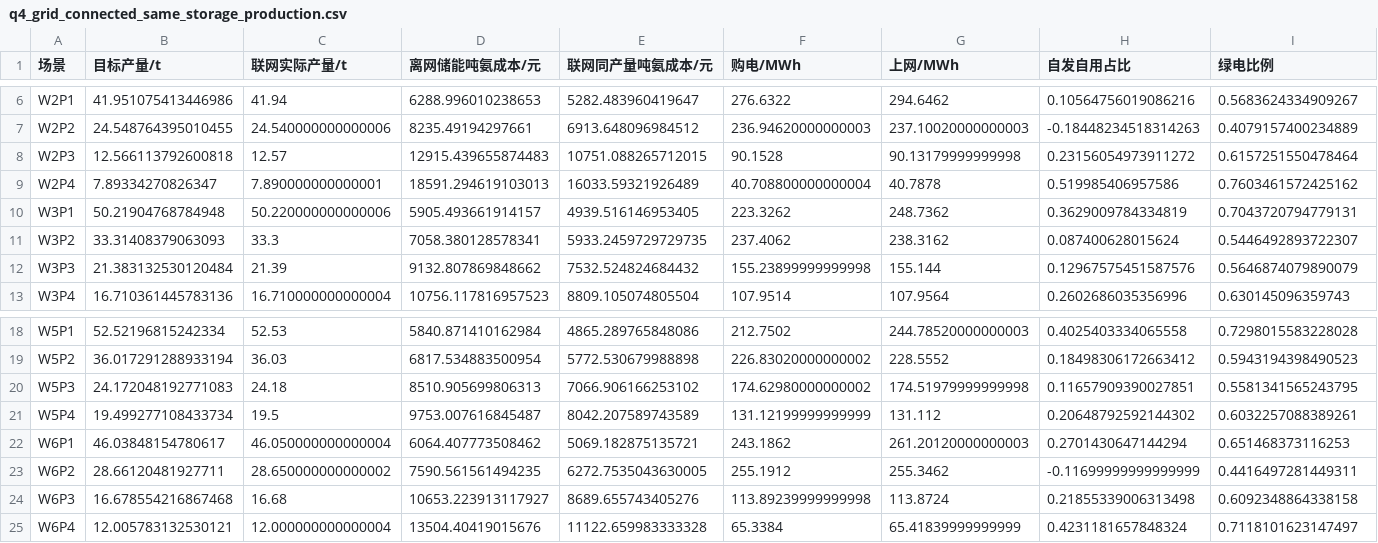
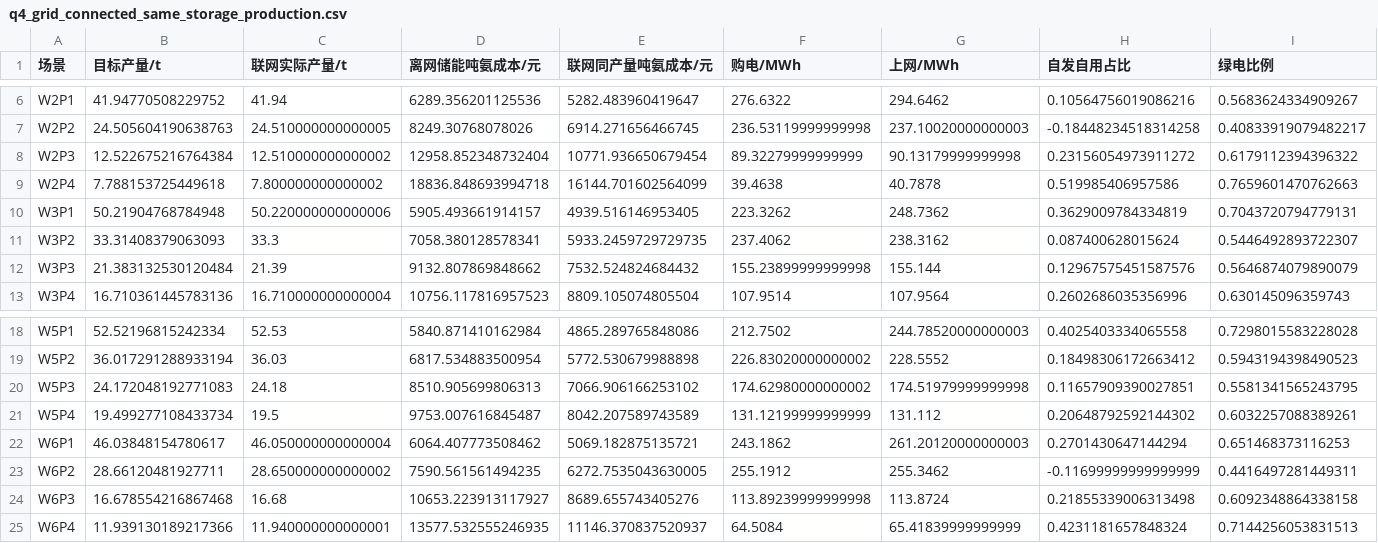
Before and after one commit to wurldwen/---, a CSV file: outputs/q4_grid_connected_same_storage_production.csv, drawn as a sheet; only a part is shown, gaps mark what is left out; the diff covers the shown part only; the diff names each change by its address in the sheet, - before the commit and + after, or states it on an @@ line.

```diff
--- a/outputs/q4_grid_connected_same_storage_production.csv
+++ b/outputs/q4_grid_connected_same_storage_production.csv
-B6 (目标产量/t): 41.951075413446986
+B6 (目标产量/t): 41.94770508229752
-D6 (离网储能吨氨成本/元): 6288.996010238653
+D6 (离网储能吨氨成本/元): 6289.356201125536
-B7 (目标产量/t): 24.548764395010455
+B7 (目标产量/t): 24.505604190638763
-C7 (联网实际产量/t): 24.540000000000006
+C7 (联网实际产量/t): 24.510000000000005
-D7 (离网储能吨氨成本/元): 8235.49194297661
+D7 (离网储能吨氨成本/元): 8249.30768078026
-E7 (联网同产量吨氨成本/元): 6913.648096984512
+E7 (联网同产量吨氨成本/元): 6914.271656466745
-F7 (购电/MWh): 236.94620000000003
+F7 (购电/MWh): 236.53119999999998
-H7 (自发自用占比): -0.18448234518314263
+H7 (自发自用占比): -0.18448234518314258
-I7 (绿电比例): 0.4079157400234889
+I7 (绿电比例): 0.40833919079482217
-B8 (目标产量/t): 12.566113792600818
+B8 (目标产量/t): 12.522675216764384
-C8 (联网实际产量/t): 12.57
+C8 (联网实际产量/t): 12.510000000000002
-D8 (离网储能吨氨成本/元): 12915.439655874483
+D8 (离网储能吨氨成本/元): 12958.852348732404
-E8 (联网同产量吨氨成本/元): 10751.088265712015
+E8 (联网同产量吨氨成本/元): 10771.936650679454
-F8 (购电/MWh): 90.1528
+F8 (购电/MWh): 89.32279999999999
-I8 (绿电比例): 0.6157251550478464
+I8 (绿电比例): 0.6179112394396322
-B9 (目标产量/t): 7.89334270826347
+B9 (目标产量/t): 7.788153725449618
-C9 (联网实际产量/t): 7.890000000000001
+C9 (联网实际产量/t): 7.800000000000002
-D9 (离网储能吨氨成本/元): 18591.294619103013
+D9 (离网储能吨氨成本/元): 18836.848693994718
-E9 (联网同产量吨氨成本/元): 16033.59321926489
+E9 (联网同产量吨氨成本/元): 16144.701602564099
-F9 (购电/MWh): 40.708800000000004
+F9 (购电/MWh): 39.4638
-I9 (绿电比例): 0.7603461572425162
+I9 (绿电比例): 0.7659601470762663
-B25 (目标产量/t): 12.005783132530121
+B25 (目标产量/t): 11.939130189217366
-C25 (联网实际产量/t): 12.000000000000004
+C25 (联网实际产量/t): 11.940000000000001
-D25 (离网储能吨氨成本/元): 13504.40419015676
+D25 (离网储能吨氨成本/元): 13577.532555246935
-E25 (联网同产量吨氨成本/元): 11122.659983333328
+E25 (联网同产量吨氨成本/元): 11146.370837520937
-F25 (购电/MWh): 65.3384
+F25 (购电/MWh): 64.5084
-I25 (绿电比例): 0.7118101623147497
+I25 (绿电比例): 0.7144256053831513
```
Also changed, not shown: 44 edited cells elsewhere in this file, 8 other files.
